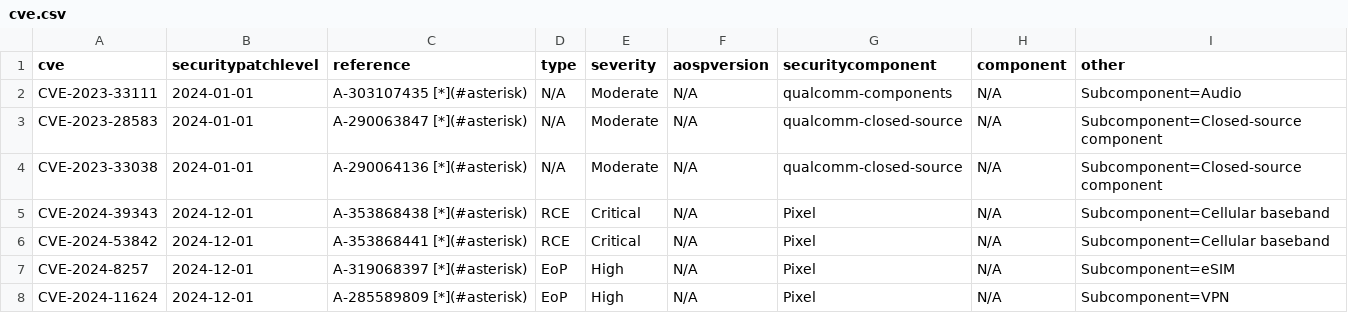
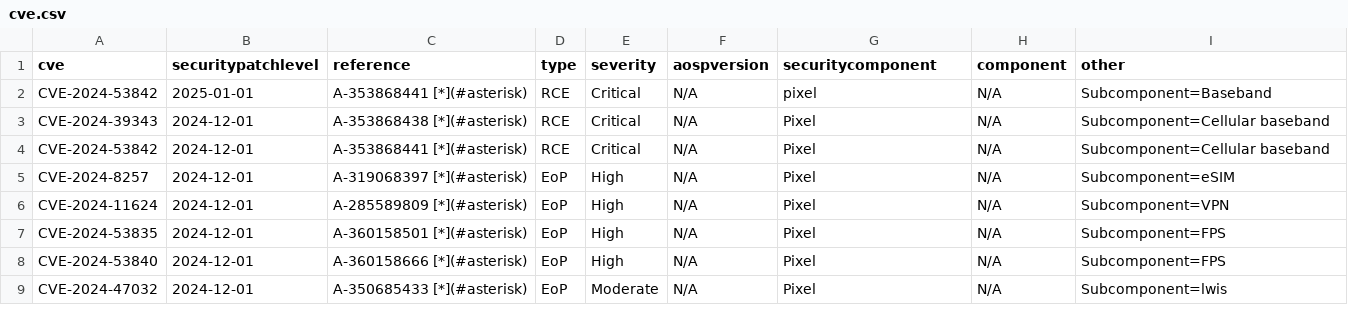
Before and after one commit to Soar1989/get_android_data, a CSV file: data/cve.csv, drawn as a sheet; only a part is shown; the shorter side is filled out with more unchanged rows.

```diff
--- a/data/cve.csv
+++ b/data/cve.csv
@@ -1,5 +1,3 @@
 cve,securitypatchlevel,reference,type,severity,aospversion,securitycomponent,component,other
-CVE-2023-33111,2024-01-01,A-303107435 [*](#asterisk),N/A,Moderate,N/A,qualcomm-components,N/A,Subcomponent=Audio
-CVE-2023-28583,2024-01-01,A-290063847 [*](#asterisk),N/A,Moderate,N/A,qualcomm-closed-source,N/A,Subcomponent=Closed-source component
-CVE-2023-33038,2024-01-01,A-290064136 [*](#asterisk),N/A,Moderate,N/A,qualcomm-closed-source,N/A,Subcomponent=Closed-source component
+CVE-2024-53842,2025-01-01,A-353868441 [*](#asterisk),RCE,Critical,N/A,pixel,N/A,Subcomponent=Baseband
 CVE-2024-39343,2024-12-01,A-353868438 [*](#asterisk),RCE,Critical,N/A,Pixel,N/A,Subcomponent=Cellular baseband
```
